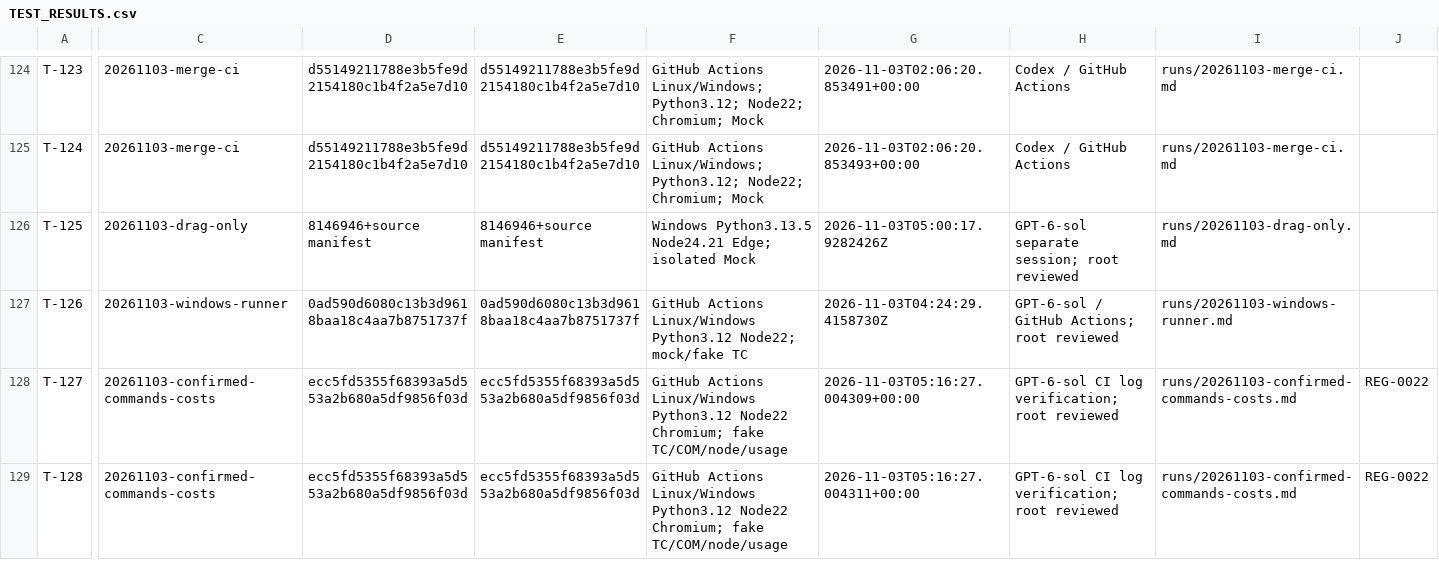
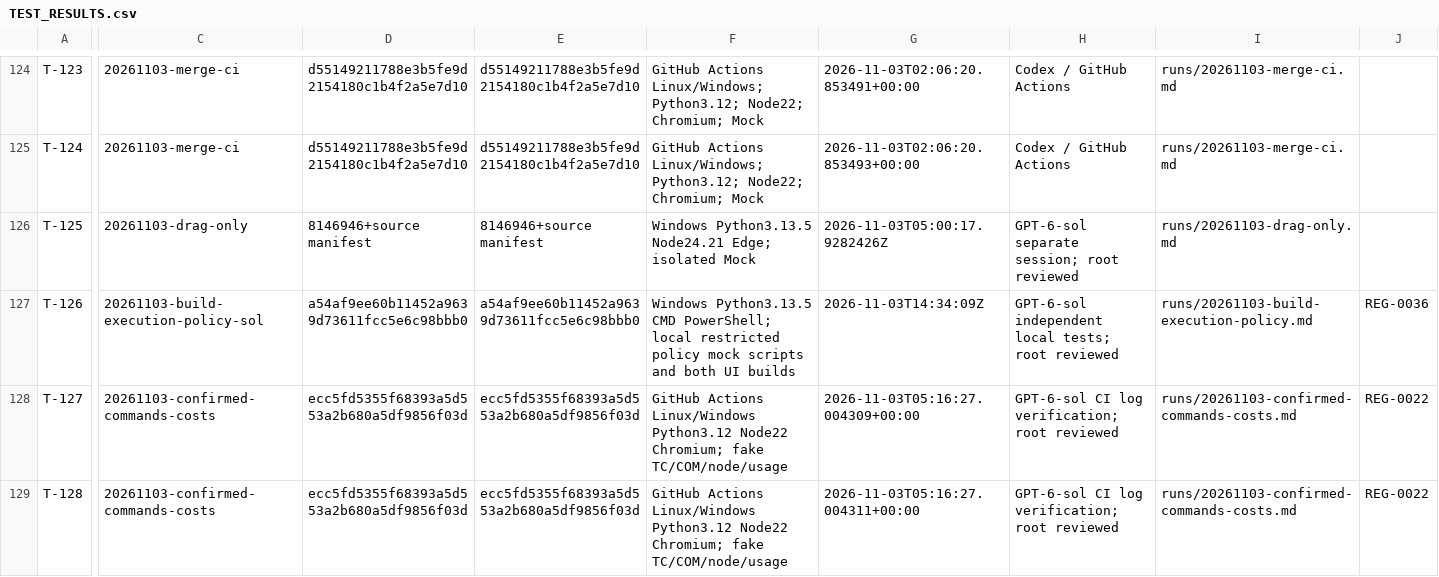
Before and after one commit to graycoral/bsp_os_upgrade_dashboard, a CSV file: docs/testing/TEST_RESULTS.csv, drawn as a sheet; only a part is shown, gaps mark what is left out; the diff covers the shown part only; the diff names each change by its address in the sheet, - before the commit and + after, or states it on an @@ line.

Commit message:
Tie build entrypoint test result to fixed revision

```diff
--- a/docs/testing/TEST_RESULTS.csv
+++ b/docs/testing/TEST_RESULTS.csv
-C127: 20261103-windows-runner
+C127: 20261103-build-execution-policy-sol
-D127: 0ad590d6080c13b3d9618baa18c4aa7b8751737f
+D127: a54af9ee60b11452a9639d73611fcc5e6c98bbb0
-E127: 0ad590d6080c13b3d9618baa18c4aa7b8751737f
+E127: a54af9ee60b11452a9639d73611fcc5e6c98bbb0
-F127: GitHub Actions Linux/Windows Python3.12 Node22; mock/fake TC
+F127: Windows Python3.13.5 CMD PowerShell; local restricted policy mock scripts and both UI builds
-G127: 2026-11-03T04:24:29.4158730Z
+G127: 2026-11-03T14:34:09Z
-H127: GPT-6-sol / GitHub Actions; root reviewed
+H127: GPT-6-sol independent local tests; root reviewed
-I127: runs/20261103-windows-runner.md
+I127: runs/20261103-build-execution-policy.md
-J127: (empty)
+J127: REG-0036
```
Also changed, not shown: 1 edited cell elsewhere in this file, 1 other file.
